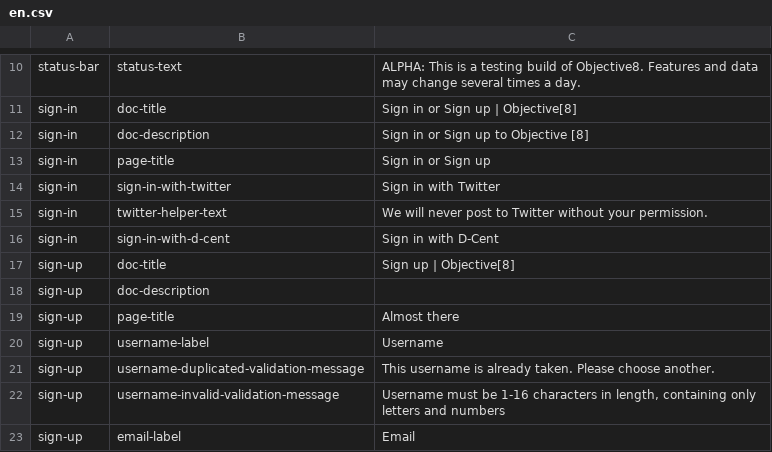
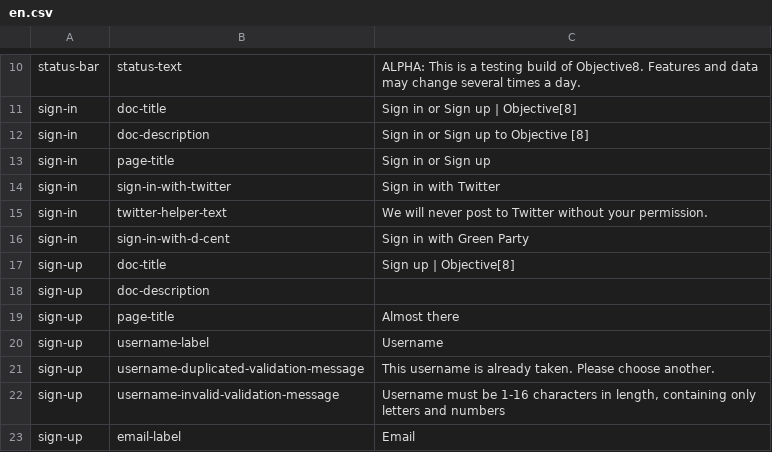
Before and after one commit to ThoughtWorksInc/objective8, a CSV file: resources/translations/en.csv, drawn as a sheet; only a part is shown, gaps mark what is left out.

Commit message:
AB - Temporary restyle sign in with DCent to Green Party

```diff
--- a/resources/translations/en.csv
+++ b/resources/translations/en.csv
@@ -15,3 +15,3 @@ sign-in,sign-in-with-twitter,Sign in with Twitter
 sign-in,twitter-helper-text,We will never post to Twitter without your permission.
-sign-in,sign-in-with-d-cent,Sign in with D-Cent
+sign-in,sign-in-with-d-cent,Sign in with Green Party
 sign-up,doc-title,Sign up | Objective[8]
```
Also changed, not shown: 2 other files.
